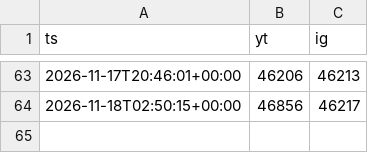
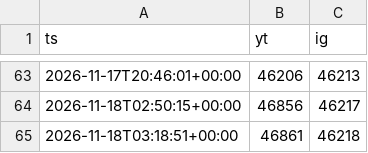
Before and after one commit to ButHowDoItKnow/uploader-bot, a CSV file: state/polls.csv, drawn as a sheet; only a part is shown, gaps mark what is left out; the diff names each change by its address in the sheet, - before the commit and + after, or states it on an @@ line.

```diff
--- a/state/polls.csv
+++ b/state/polls.csv
+row 65: 2026-11-18T03:18:51+00:00 | 46861 | 46218
```
Also changed, not shown: 1 other file.
